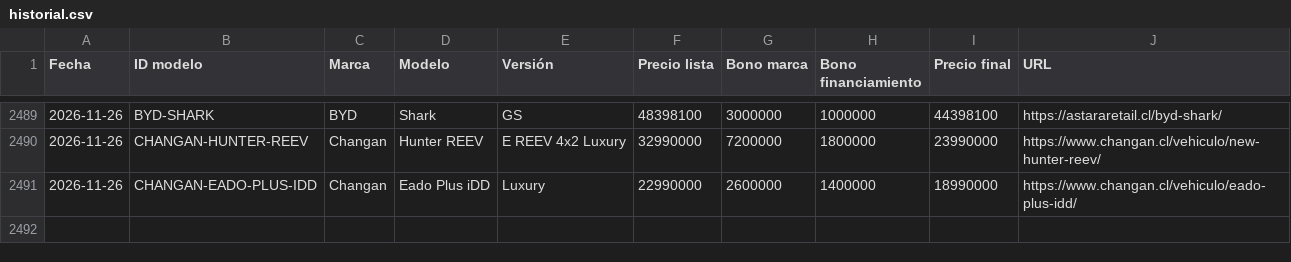
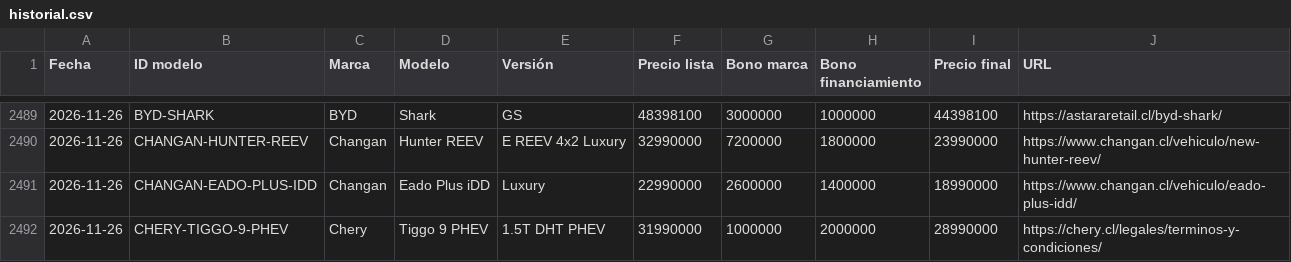
Before and after one commit to lucaskmcrf-source/precios-competencia, a CSV file: historial.csv, drawn as a sheet; only a part is shown, gaps mark what is left out.

```diff
--- a/historial.csv
+++ b/historial.csv
@@ -2491 +2491,2 @@ Fecha,ID modelo,Marca,Modelo,Versión,Precio lista,Bono marca,Bono financiamient
 2026-11-26,CHANGAN-EADO-PLUS-IDD,Changan,Eado Plus iDD,Luxury,22990000,2600000,1400000,18990000,https://www.changan.cl/vehiculo/eado-plus-idd/
+2026-11-26,CHERY-TIGGO-9-PHEV,Chery,Tiggo 9 PHEV,1.5T DHT PHEV,31990000,1000000,2000000,28990000,https://chery.cl/legales/terminos-y-condiciones/
```
